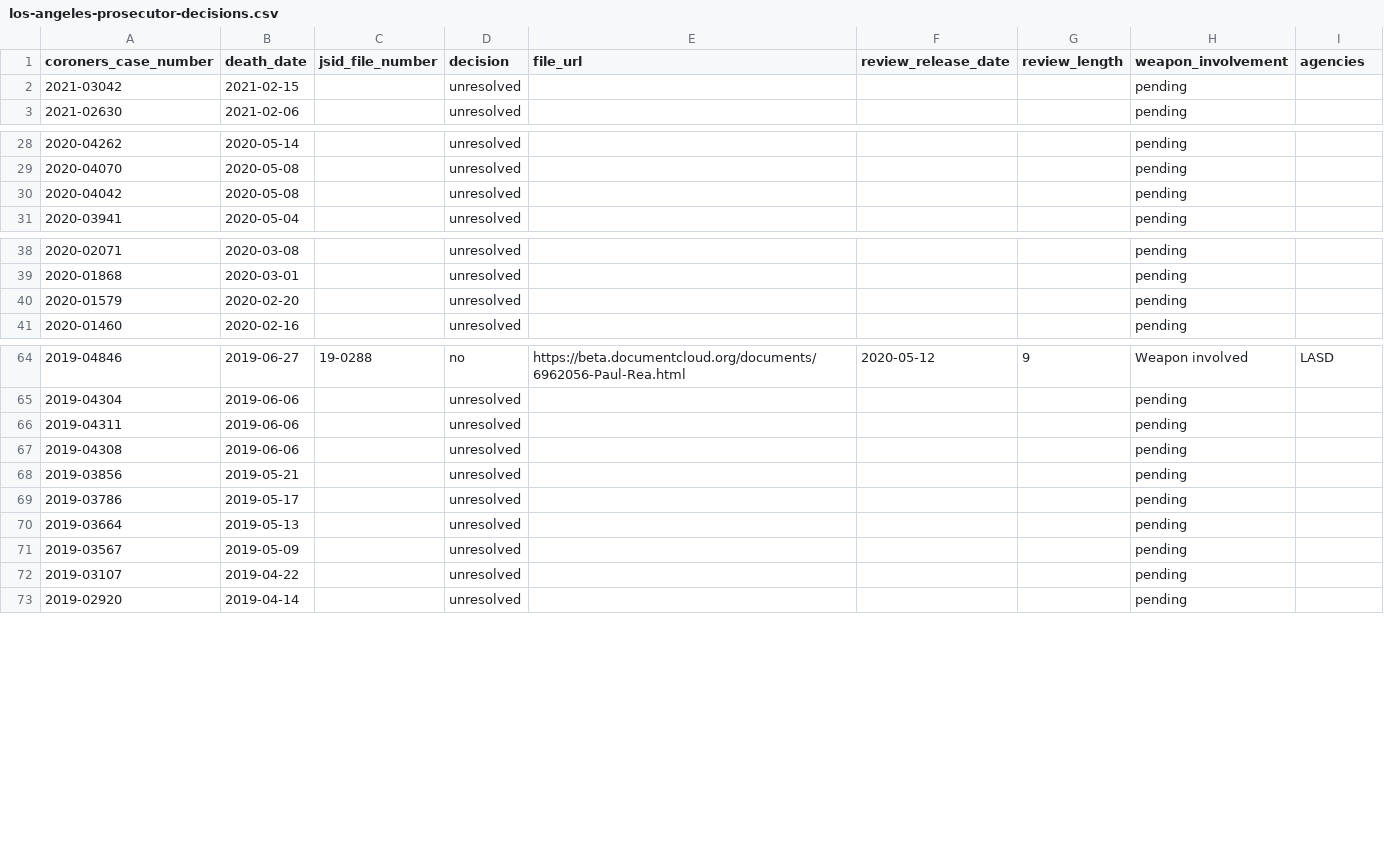
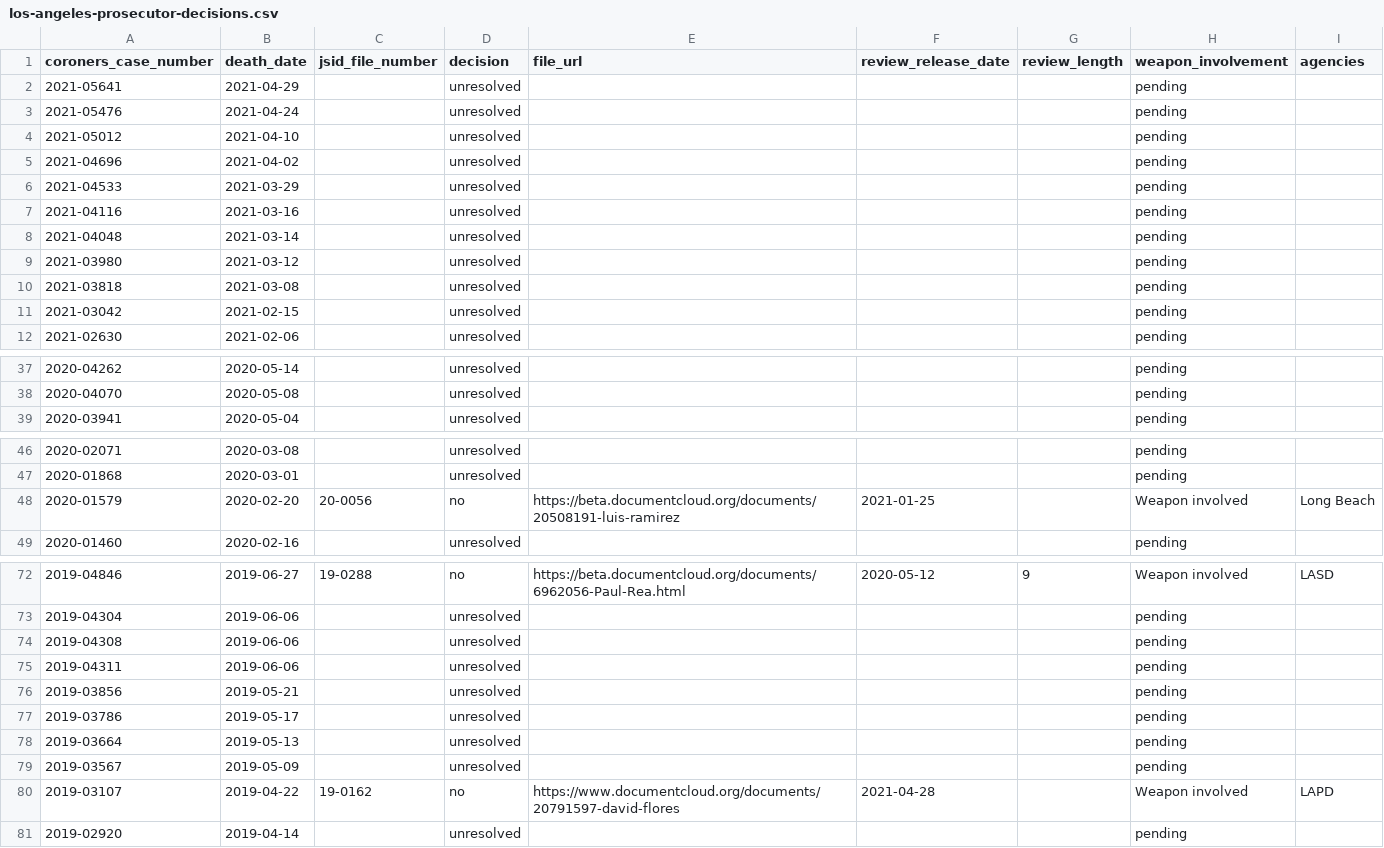
Before and after one commit to datadesk/los-angeles-police-killings-data, a CSV file: los-angeles-prosecutor-decisions.csv, drawn as a sheet; only a part is shown, gaps mark what is left out; the diff covers the shown part only.

```diff
--- a/los-angeles-prosecutor-decisions.csv
+++ b/los-angeles-prosecutor-decisions.csv
@@ -1,2 +1,11 @@
 coroners_case_number,death_date,jsid_file_number,decision,file_url,review_release_date,review_length,weapon_involvement,agencies
+2021-05641,2021-04-29,,unresolved,,,,pending,
+2021-05476,2021-04-24,,unresolved,,,,pending,
+2021-05012,2021-04-10,,unresolved,,,,pending,
+2021-04696,2021-04-02,,unresolved,,,,pending,
+2021-04533,2021-03-29,,unresolved,,,,pending,
+2021-04116,2021-03-16,,unresolved,,,,pending,
+2021-04048,2021-03-14,,unresolved,,,,pending,
+2021-03980,2021-03-12,,unresolved,,,,pending,
+2021-03818,2021-03-08,,unresolved,,,,pending,
 2021-03042,2021-02-15,,unresolved,,,,pending,
@@ -29,3 +38,2 @@ coroners_case_number,death_date,jsid_file_number,decision,file_url,review_releas
 2020-04070,2020-05-08,,unresolved,,,,pending,
-2020-04042,2020-05-08,,unresolved,,,,pending,
 2020-03941,2020-05-04,,unresolved,,,,pending,
@@ -39,3 +47,3 @@ coroners_case_number,death_date,jsid_file_number,decision,file_url,review_releas
 2020-01868,2020-03-01,,unresolved,,,,pending,
-2020-01579,2020-02-20,,unresolved,,,,pending,
+2020-01579,2020-02-20,20-0056,no,https://beta.documentcloud.org/documents/20508191-luis-ramirez,2021-01-25,,Weapon involved,Long Beach
 2020-01460,2020-02-16,,unresolved,,,,pending,
@@ -65,4 +73,4 @@ coroners_case_number,death_date,jsid_file_number,decision,file_url,review_releas
 2019-04304,2019-06-06,,unresolved,,,,pending,
+2019-04308,2019-06-06,,unresolved,,,,pending,
 2019-04311,2019-06-06,,unresolved,,,,pending,
-2019-04308,2019-06-06,,unresolved,,,,pending,
 2019-03856,2019-05-21,,unresolved,,,,pending,
@@ -71,3 +79,3 @@ coroners_case_number,death_date,jsid_file_number,decision,file_url,review_releas
 2019-03567,2019-05-09,,unresolved,,,,pending,
-2019-03107,2019-04-22,,unresolved,,,,pending,
+2019-03107,2019-04-22,19-0162,no,https://www.documentcloud.org/documents/20791597-david-flores,2021-04-28,,Weapon involved,LAPD
 2019-02920,2019-04-14,,unresolved,,,,pending,
```
Also changed, not shown: 20 moved rows elsewhere in this file, los-angeles-police-killings.csv.
